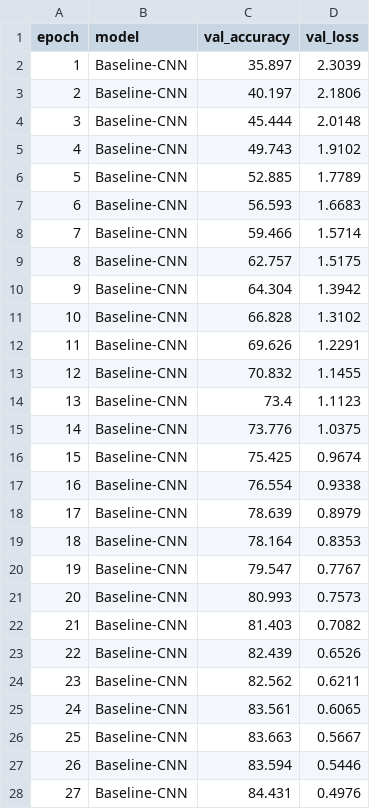
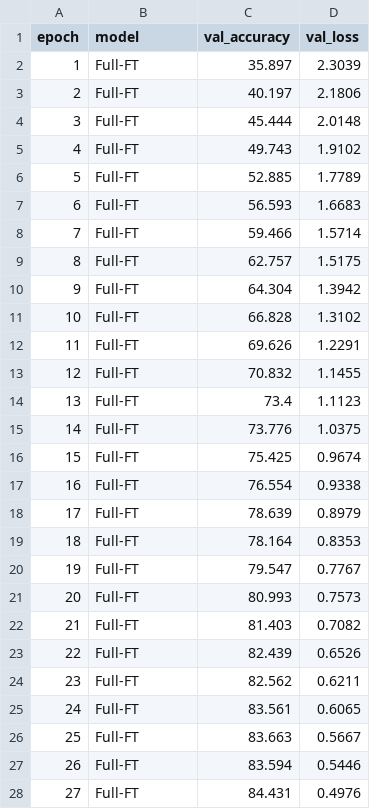
Before and after one commit to rswhkk7hzr-lab/tianyiAI, a CSV file: academic-research/samples/demo_training_curve.csv, drawn as a sheet; only a part is shown; the diff covers the shown part only.

```diff
--- a/academic-research/samples/demo_training_curve.csv
+++ b/academic-research/samples/demo_training_curve.csv
@@ -1,28 +1,28 @@
 epoch,model,val_accuracy,val_loss
-1,Baseline-CNN,35.897,2.3039
-2,Baseline-CNN,40.197,2.1806
-3,Baseline-CNN,45.444,2.0148
-4,Baseline-CNN,49.743,1.9102
-5,Baseline-CNN,52.885,1.7789
-6,Baseline-CNN,56.593,1.6683
-7,Baseline-CNN,59.466,1.5714
-8,Baseline-CNN,62.757,1.5175
-9,Baseline-CNN,64.304,1.3942
-10,Baseline-CNN,66.828,1.3102
-11,Baseline-CNN,69.626,1.2291
-12,Baseline-CNN,70.832,1.1455
-13,Baseline-CNN,73.4,1.1123
-14,Baseline-CNN,73.776,1.0375
-15,Baseline-CNN,75.425,0.9674
-16,Baseline-CNN,76.554,0.9338
-17,Baseline-CNN,78.639,0.8979
-18,Baseline-CNN,78.164,0.8353
-19,Baseline-CNN,79.547,0.7767
-20,Baseline-CNN,80.993,0.7573
-21,Baseline-CNN,81.403,0.7082
-22,Baseline-CNN,82.439,0.6526
-23,Baseline-CNN,82.562,0.6211
-24,Baseline-CNN,83.561,0.6065
-25,Baseline-CNN,83.663,0.5667
-26,Baseline-CNN,83.594,0.5446
-27,Baseline-CNN,84.431,0.4976
+1,Full-FT,35.897,2.3039
+2,Full-FT,40.197,2.1806
+3,Full-FT,45.444,2.0148
+4,Full-FT,49.743,1.9102
+5,Full-FT,52.885,1.7789
+6,Full-FT,56.593,1.6683
+7,Full-FT,59.466,1.5714
+8,Full-FT,62.757,1.5175
+9,Full-FT,64.304,1.3942
+10,Full-FT,66.828,1.3102
+11,Full-FT,69.626,1.2291
+12,Full-FT,70.832,1.1455
+13,Full-FT,73.4,1.1123
+14,Full-FT,73.776,1.0375
+15,Full-FT,75.425,0.9674
+16,Full-FT,76.554,0.9338
+17,Full-FT,78.639,0.8979
+18,Full-FT,78.164,0.8353
+19,Full-FT,79.547,0.7767
+20,Full-FT,80.993,0.7573
+21,Full-FT,81.403,0.7082
+22,Full-FT,82.439,0.6526
+23,Full-FT,82.562,0.6211
+24,Full-FT,83.561,0.6065
+25,Full-FT,83.663,0.5667
+26,Full-FT,83.594,0.5446
+27,Full-FT,84.431,0.4976
```
Also changed, not shown: 153 edited cells elsewhere in this file, academic-research/samples/demo_binary_classification.csv, academic-research/samples/demo_group_comparison.csv, 20 other files.
